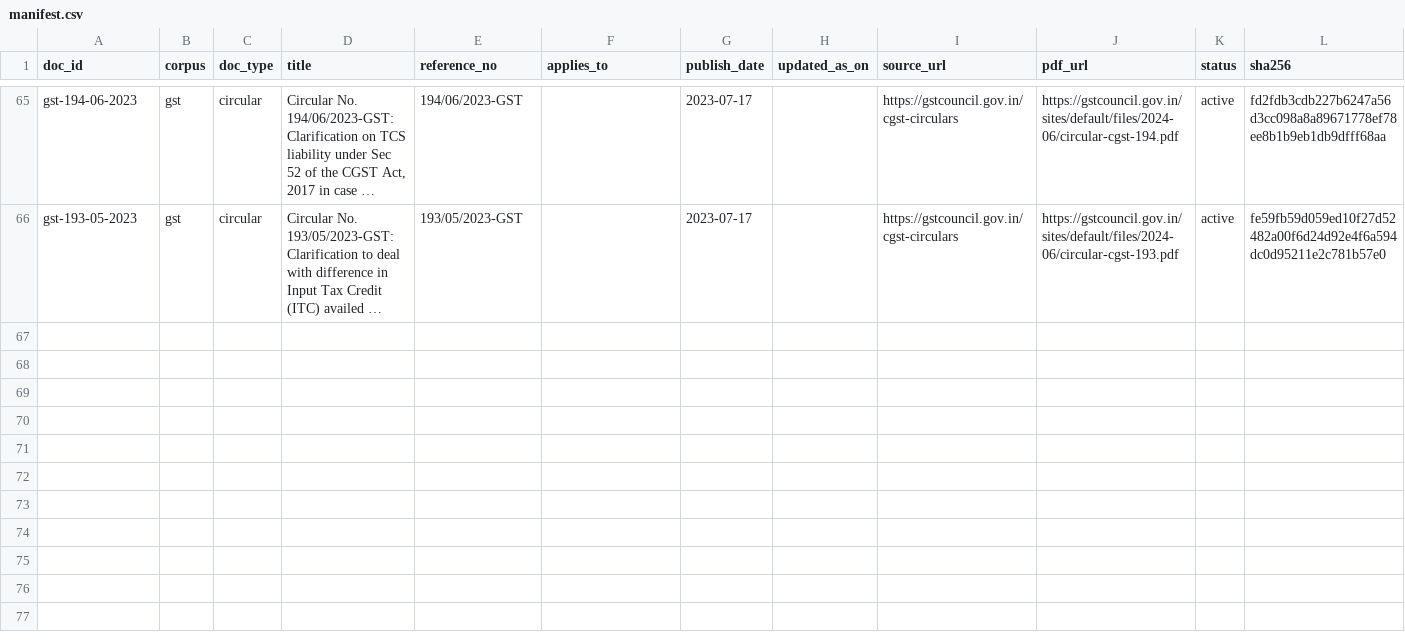
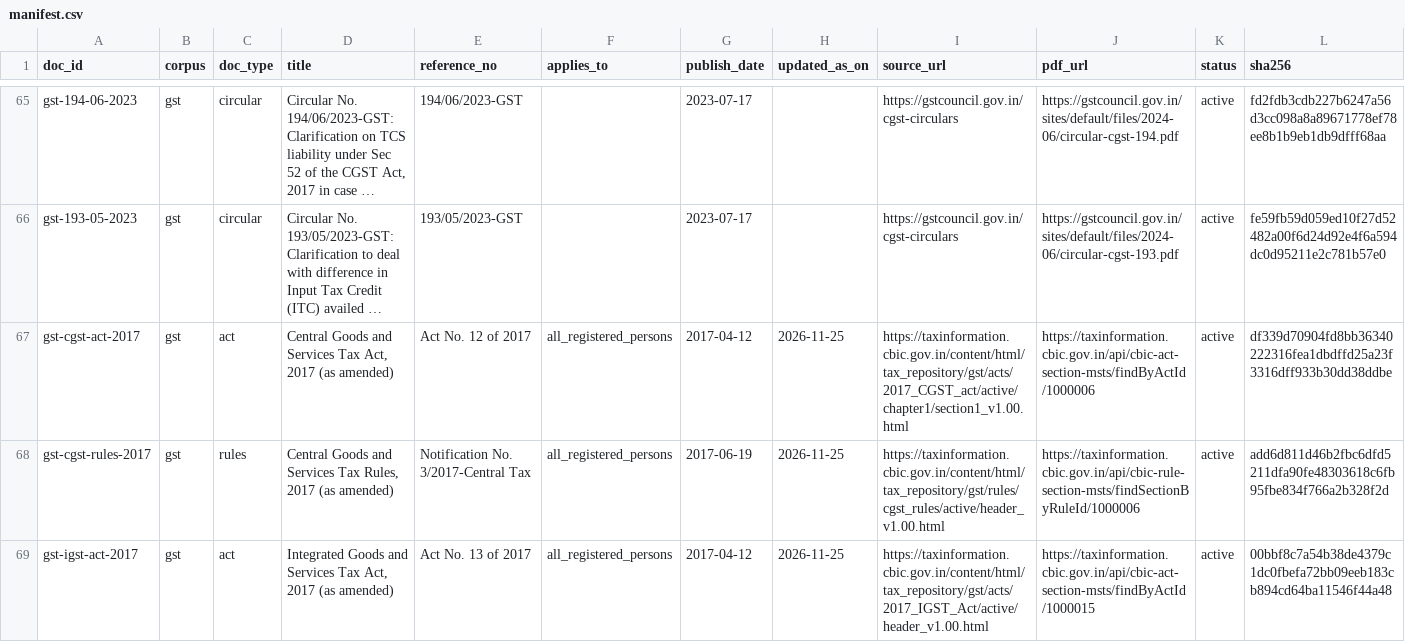
Before and after one commit to GouthamTiwari/regulatory-rag, a CSV file: data/manifest.csv, drawn as a sheet; only a part is shown, gaps mark what is left out; long unchanged cells end in …; the diff names each change by its address in the sheet, - before the commit and + after, or states it on an @@ line.

Commit message:
feat(ingest): add the bare GST law (CGST Act, CGST Rules, IGST Act) (task 33)
The CBIC tax portal's current per-section pages, read through the
portal's own section lists, become three documents: 2,501 chunks cut by
sub-section and clause with citable labels such as 16(2)(aa). Amendment
notes are kept apart and labelled as history so repealed wording is
never presented as law. TLS is verified against the OS trust store.
The pipeline now reconnects after an idle-connection drop, reuses stored
vectors for unchanged chunks and has --force for re-chunking.

```diff
--- a/data/manifest.csv
+++ b/data/manifest.csv
+row 67: gst-cgst-act-2017 | gst | act | Central Goods and Services Tax Act, 2017 (as amended) | Act No. 12 of 2017 | all_registered_persons | 2017-04-12 | 2026-11-25 | https://taxinformation.cbic.gov.in/content/html/tax_repository/gst/acts/2017_CGST_act/active/chapter1/section1_v1.00.html | https://taxinformation.cbic.gov.in/api/cbic-act-section-msts/findByActId/1000006 | active | df339d70904fd8bb36340222316fea1dbdffd25a23f3316dff933b30dd38ddbe
+row 68: gst-cgst-rules-2017 | gst | rules | Central Goods and Services Tax Rules, 2017 (as amended) | Notification No. 3/2017-Central Tax | all_registered_persons | 2017-06-19 | 2026-11-25 | https://taxinformation.cbic.gov.in/content/html/tax_repository/gst/rules/cgst_rules/active/header_v1.00.html | https://taxinformation.cbic.gov.in/api/cbic-rule-section-msts/findSectionByRuleId/1000006 | active | add6d811d46b2fbc6dfd5211dfa90fe48303618c6fb95fbe834f766a2b328f2d
+row 69: gst-igst-act-2017 | gst | act | Integrated Goods and Services Tax Act, 2017 (as amended) | Act No. 13 of 2017 | all_registered_persons | 2017-04-12 | 2026-11-25 | https://taxinformation.cbic.gov.in/content/html/tax_repository/gst/acts/2017_IGST_Act/active/header_v1.00.html | https://taxinformation.cbic.gov.in/api/cbic-act-section-msts/findByActId/1000015 | active | 00bbf8c7a54b38de4379c1dc0fbefa72bb09eeb183cb894cd64ba11546f44a48
```
Also changed, not shown: 12 other files.
